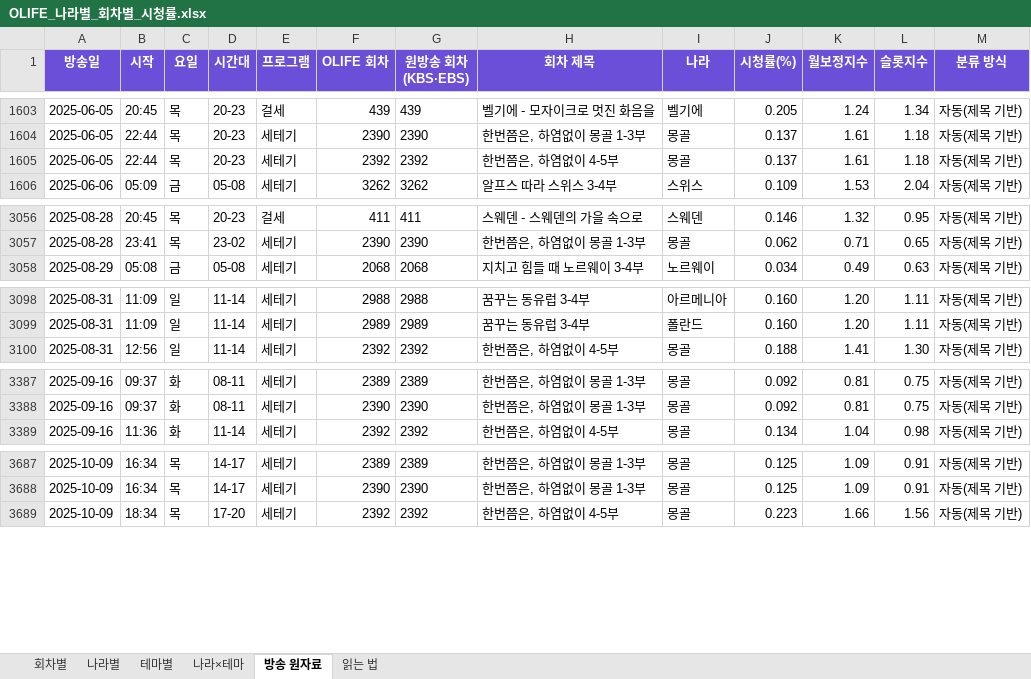
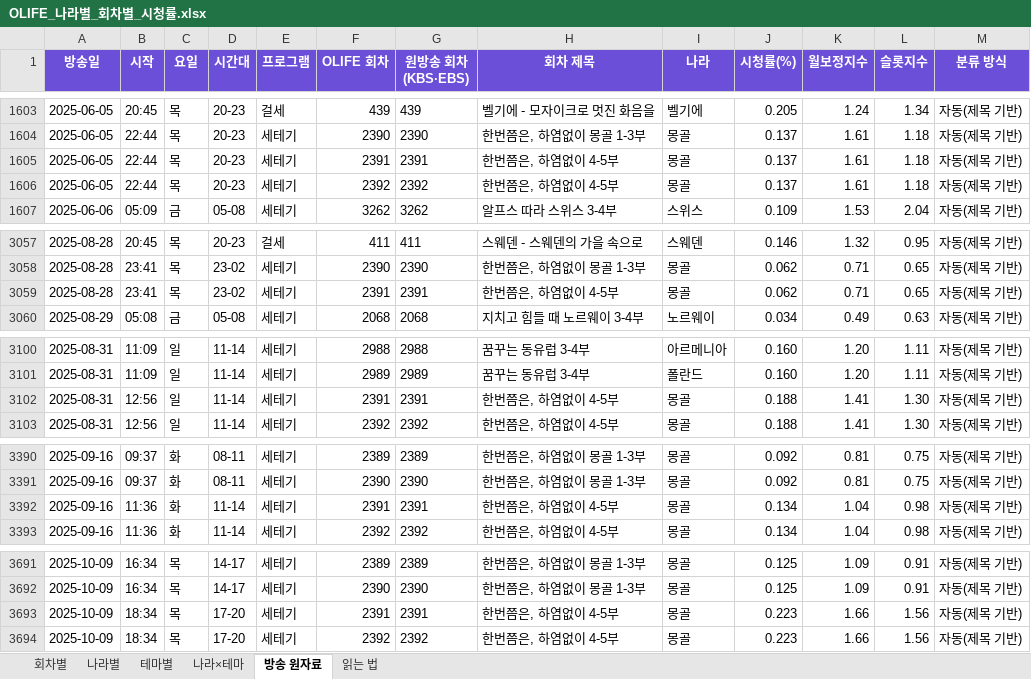
Before and after one commit to christine1150/kt-ena-programming-agent, an Excel workbook: docs/olife-geo/OLIFE_나라별_회차별_시청률.xlsx, sheet 방송 원자료, drawn as a sheet; only a part is shown, gaps mark what is left out; values as stored, in another font and other column widths than the file's, no borders; the diff covers the shown part only; the diff names each change by its address in the sheet, - before the commit and + after, or states it on an @@ line.

```diff
--- a/docs/olife-geo/OLIFE_나라별_회차별_시청률.xlsx (sheet 방송 원자료)
+++ b/docs/olife-geo/OLIFE_나라별_회차별_시청률.xlsx (sheet 방송 원자료)
+row 1605: 2025-06-05 | 22:44 | 목 | 20-23 | 세테기 | 2391 | 2391 | 한번쯤은, 하염없이 4-5부 | 몽골 | 0.137 | 1.61 | 1.18 | 자동(제목 기반)
+row 3059: 2025-08-28 | 23:41 | 목 | 23-02 | 세테기 | 2391 | 2391 | 한번쯤은, 하염없이 4-5부 | 몽골 | 0.062 | 0.71 | 0.65 | 자동(제목 기반)
+row 3102: 2025-08-31 | 12:56 | 일 | 11-14 | 세테기 | 2391 | 2391 | 한번쯤은, 하염없이 4-5부 | 몽골 | 0.188 | 1.41 | 1.30 | 자동(제목 기반)
+row 3392: 2025-09-16 | 11:36 | 화 | 11-14 | 세테기 | 2391 | 2391 | 한번쯤은, 하염없이 4-5부 | 몽골 | 0.134 | 1.04 | 0.98 | 자동(제목 기반)
+row 3693: 2025-10-09 | 18:34 | 목 | 17-20 | 세테기 | 2391 | 2391 | 한번쯤은, 하염없이 4-5부 | 몽골 | 0.223 | 1.66 | 1.56 | 자동(제목 기반)
```
Also changed, not shown: 7 added rows elsewhere in this sheet, sheet 회차별, sheet 나라별, sheet 읽는 법, docs/olife-geo/장소_질문_전체.xlsx, 5 other files.
